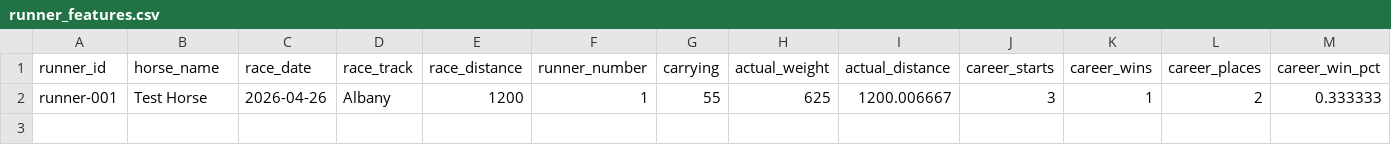
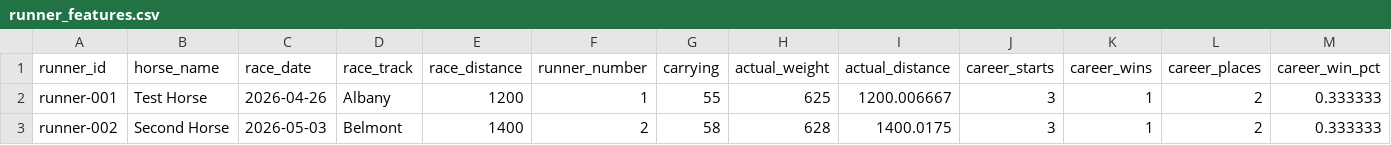
Before and after one commit to mmollomb/racing_data, a CSV file: data/examples/runner_features.csv, drawn as a sheet; only a part is shown; rows hold the shown columns only; the diff names each change by its address in the sheet, - before the commit and + after, or states it on an @@ line.

```diff
--- a/data/examples/runner_features.csv
+++ b/data/examples/runner_features.csv
+row 3: runner-002 | Second Horse | 2026-05-03 | Belmont | 1400 | 2 | 58 | 628 | 1400.0175 | 3 | 1 | 2 | 0.333333
```
Also changed, not shown: data/examples/sample_runner_history.csv.
